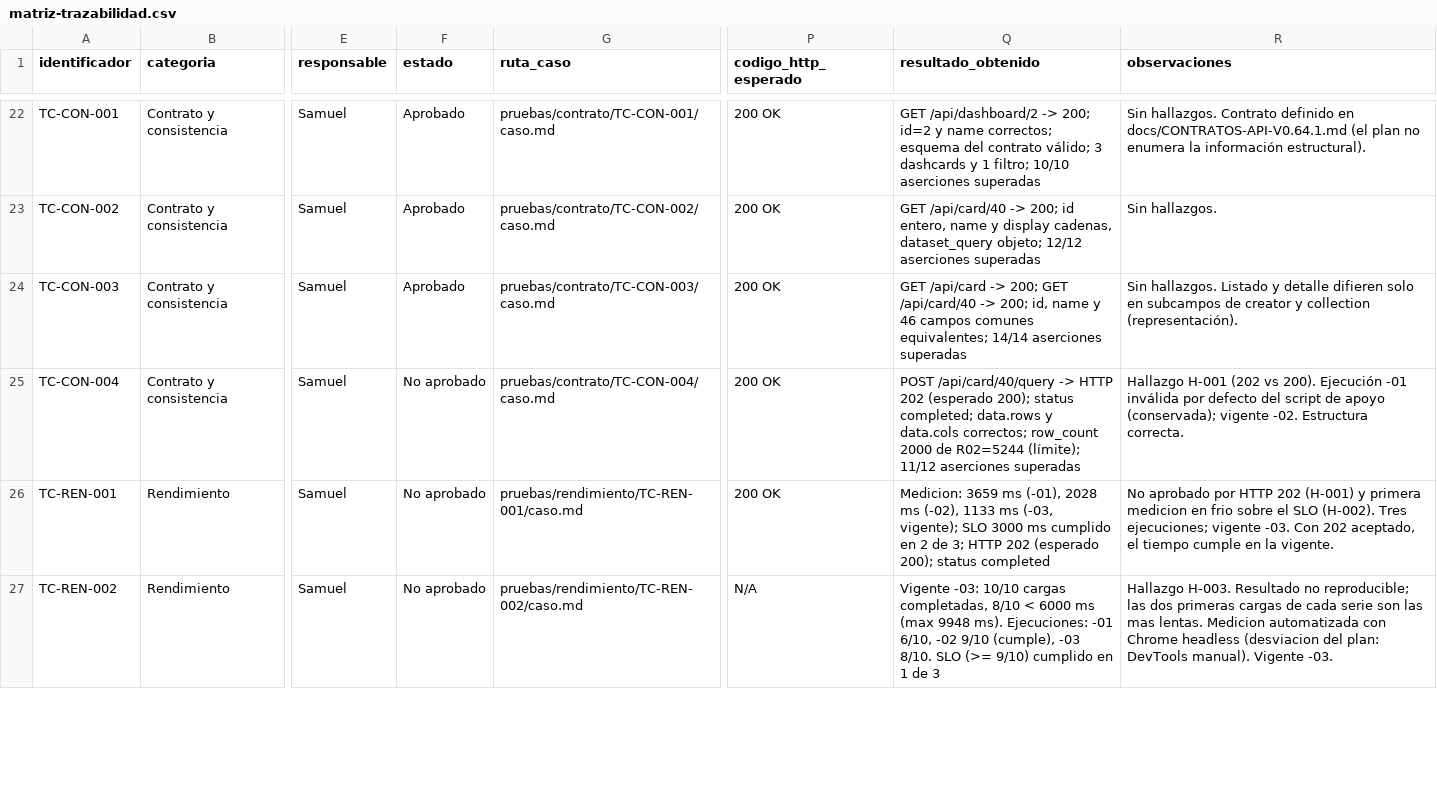
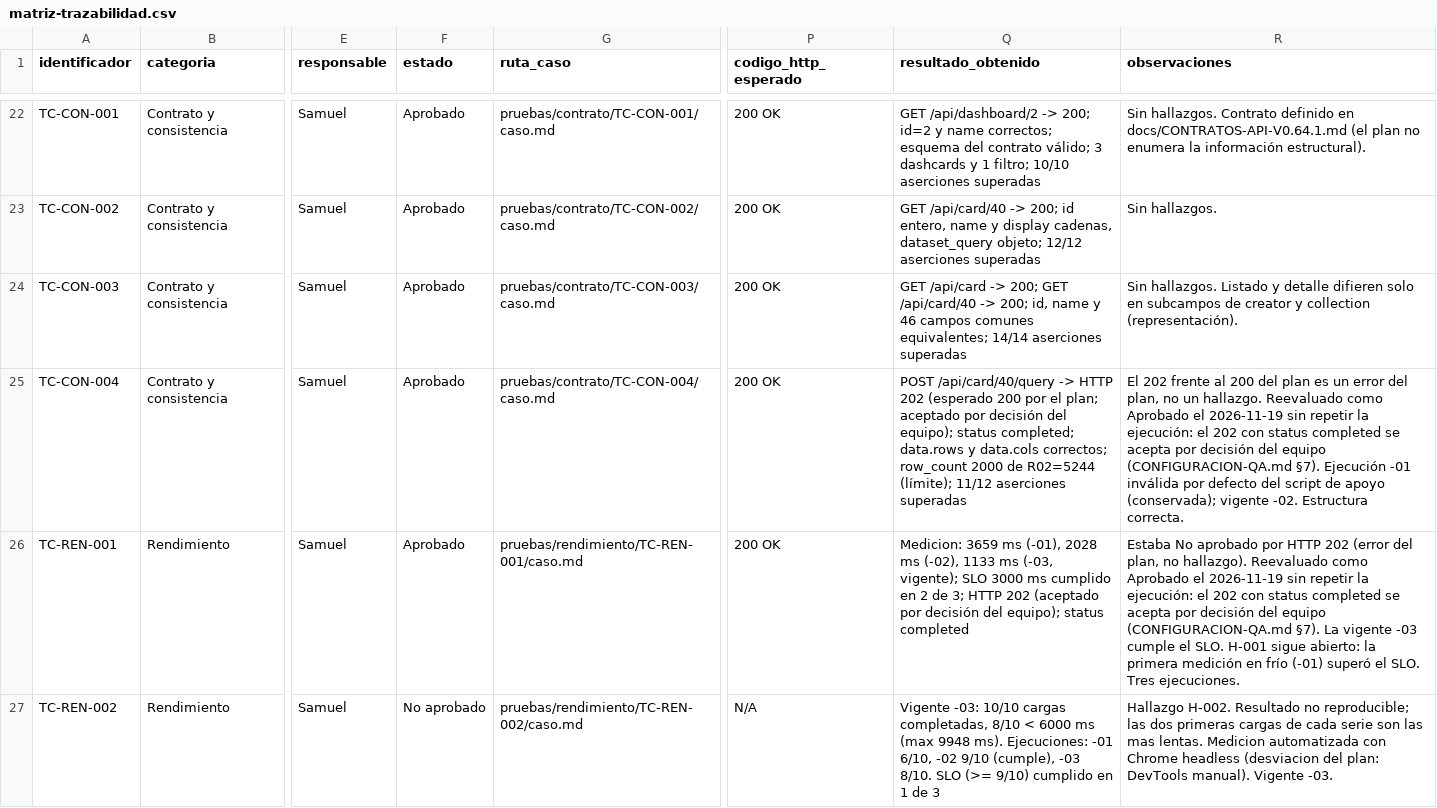
Before and after one commit to Juanher01/Pruebas-metabase, a CSV file: reportes-generales/matriz-trazabilidad.csv, drawn as a sheet; only a part is shown, gaps mark what is left out; the diff covers the shown part only; the diff names each change by its address in the sheet, - before the commit and + after, or states it on an @@ line.

Commit message:
Conclusion del plan de pruebas

```diff
--- a/reportes-generales/matriz-trazabilidad.csv
+++ b/reportes-generales/matriz-trazabilidad.csv
-F25:F26 (estado): No aprobado
+F25:F26 (estado): Aprobado
-Q25 (resultado_obtenido): …202 (esperado 200); status completed;…
+Q25 (resultado_obtenido): …202 (esperado 200 por el plan; aceptado por decisión del equipo); status completed;…
-R25 (observaciones): Hallazgo H-001 (202 vs 200). Ejecución -01…
+R25 (observaciones): El 202 frente al 200 del plan es un error del plan, no un hallazgo. Reevaluado como Aprobado el 2026-11-19 sin repetir la ejecución: el 202 con status completed se acepta por decisión del equipo (CONFIGURACION-QA.md §7). Ejecución -01…
-Q26 (resultado_obtenido): …HTTP 202 (esperado 200); status completed
+Q26 (resultado_obtenido): …HTTP 202 (aceptado por decisión del equipo); status completed
-R26 (observaciones): No aprobado por HTTP 202 (H-001) y primera medicion en frio sobre el SLO (H-002). Tres ejecuciones; vigente -03. Con 202 aceptado, el tiempo cumple en la vigente.
+R26 (observaciones): Estaba No aprobado por HTTP 202 (error del plan, no hallazgo). Reevaluado como Aprobado el 2026-11-19 sin repetir la ejecución: el 202 con status completed se acepta por decisión del equipo (CONFIGURACION-QA.md §7). La vigente -03 cumple el SLO. H-001 sigue abierto: la primera medición en frío (-01) superó el SLO. Tres ejecuciones.
-R27 (observaciones): Hallazgo H-003. Resultado no…
+R27 (observaciones): Hallazgo H-002. Resultado no…
```
Also changed, not shown: 9 edited cells elsewhere in this file, reportes-generales/registro-hallazgos.csv, 28 other files.
